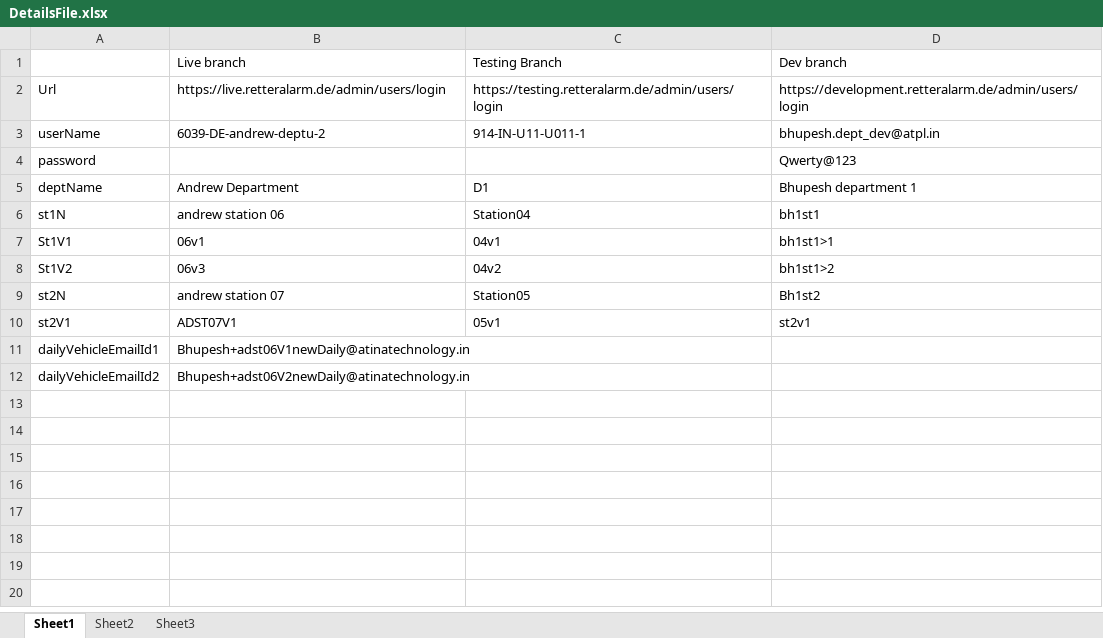
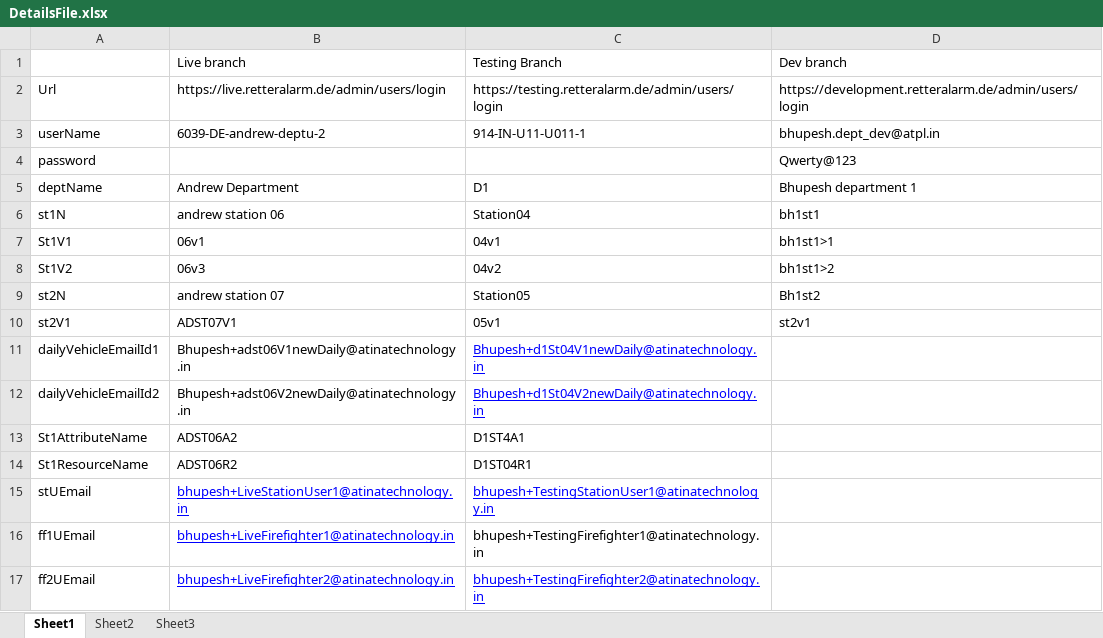
Before and after one commit to atinaBhupesh/RETTERAlarmLiveBranch, an Excel workbook: DetailsFile/DetailsFile.xlsx, sheet Sheet1, drawn as a sheet; values as stored, in another font and other column widths than the file's, no borders; the diff names each change by its address in the sheet, - before the commit and + after, or states it on an @@ line.

Commit message:
combine testing and the live branch for adding firefighter, station user, and vehicle user.

```diff
--- a/DetailsFile/DetailsFile.xlsx (sheet Sheet1)
+++ b/DetailsFile/DetailsFile.xlsx (sheet Sheet1)
-C11: (empty)
+C11: Bhupesh+d1St04V1newDaily@atinatechnology.in
-C12: (empty)
+C12: Bhupesh+d1St04V2newDaily@atinatechnology.in
+row 13: St1AttributeName | ADST06A2 | D1ST4A1
+row 14: St1ResourceName | ADST06R2 | D1ST04R1
+row 15: stUEmail | bhupesh+LiveStationUser1@atinatechnology.in | bhupesh+TestingStationUser1@atinatechnology.in
+row 16: ff1UEmail | bhupesh+LiveFirefighter1@atinatechnology.in | bhupesh+TestingFirefighter1@atinatechnology.in
+row 17: ff2UEmail | bhupesh+LiveFirefighter2@atinatechnology.in | bhupesh+TestingFirefighter2@atinatechnology.in
```
Also changed, not shown: 27 other files.
